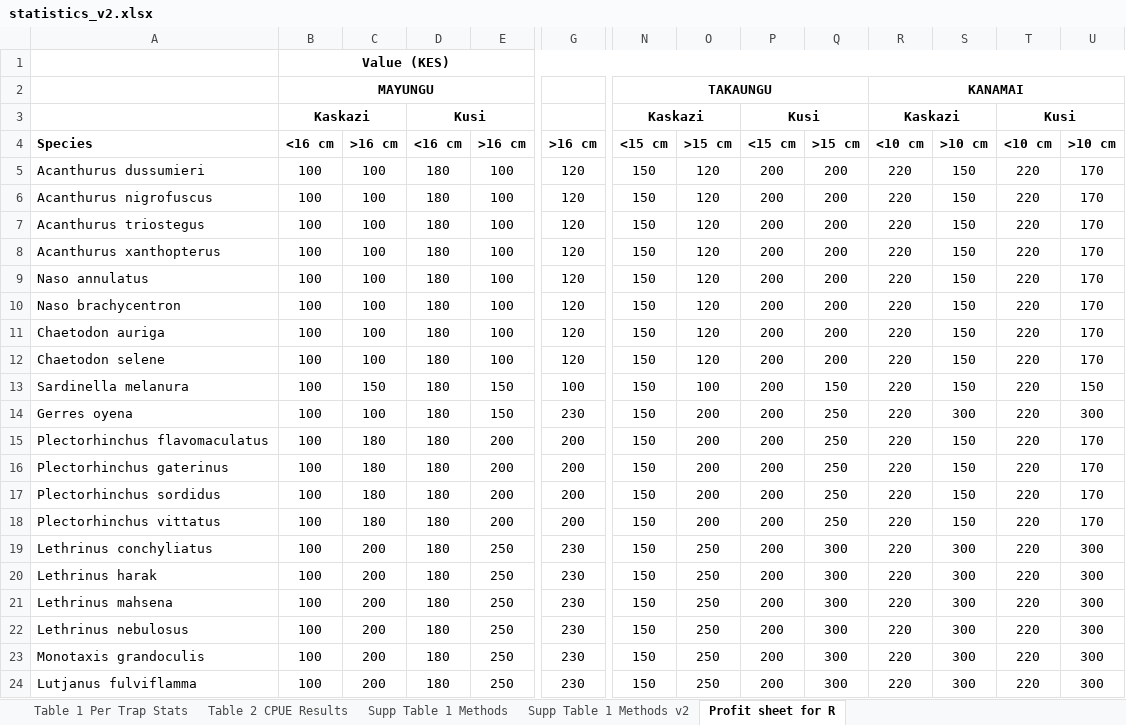
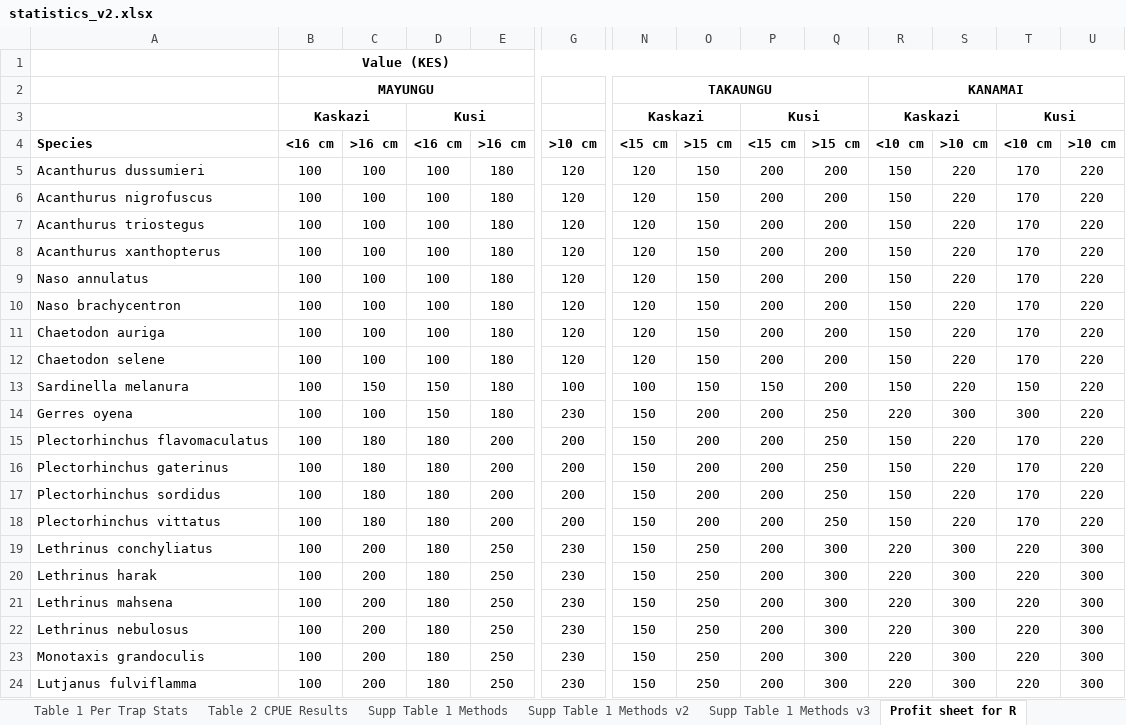
Before and after one commit to emmastrand/Kenya_SamakiSalama, an Excel workbook: FishLandings/output/statistics_v2.xlsx, sheet Profit sheet for R, drawn as a sheet; only a part is shown, gaps mark what is left out; values as stored, in another font and other column widths than the file's, no borders; the diff covers the shown part only; the diff names each change by its address in the sheet, - before the commit and + after, or states it on an @@ line.

```diff
--- a/FishLandings/output/statistics_v2.xlsx (sheet Profit sheet for R)
+++ b/FishLandings/output/statistics_v2.xlsx (sheet Profit sheet for R)
+sheet tab: Supp Table 1 Methods v3
-G4: >16 cm
+G4: >10 cm
-D5:D12: 180
+D5:D12: 100
-E5:E12: 100
+E5:E12: 180
-N5:N12: 150
+N5:N12: 120
-O5:O12: 120
+O5:O12: 150
-R5:R13: 220
+R5:R13: 150
-S5:S13: 150
+S5:S13: 220
-T5:T12: 220
+T5:T12: 170
-U5:U12: 170
+U5:U12: 220
-D13:D14: 180
+D13:D14: 150
-E13:E14: 150
+E13:E14: 180
-N13: 150
+N13: 100
-O13: 100
+O13: 150
-P13: 200
+P13: 150
-Q13: 150
+Q13: 200
-T13: 220
+T13: 150
-U13: 150
+U13: 220
-T14: 220
+T14: 300
-U14: 300
+U14: 220
-R15:R18: 220
+R15:R18: 150
-S15:S18: 150
+S15:S18: 220
-T15:T18: 220
+T15:T18: 170
-U15:U18: 170
+U15:U18: 220
```
Also changed, not shown: 66 edited cells elsewhere in this sheet, sheet Supp Table 1 Methods v2, 28 other files.
